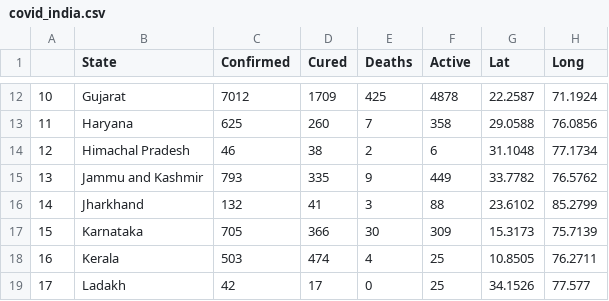
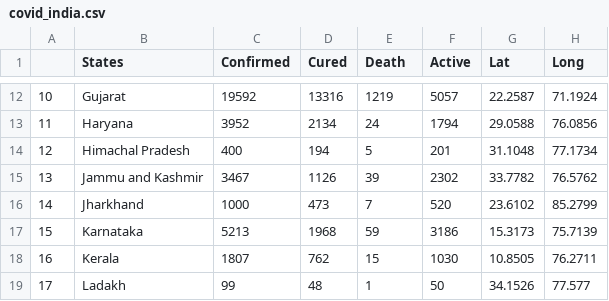
Before and after one commit to umangkejriwal1122/Machine-Learning, a CSV file: Data Sets/covid_india.csv, drawn as a sheet; only a part is shown, gaps mark what is left out; the diff covers the shown part only; the diff names each change by its address in the sheet, - before the commit and + after, or states it on an @@ line.

```diff
--- a/Data Sets/covid_india.csv
+++ b/Data Sets/covid_india.csv
-B1: State
+B1: States
-E1: Deaths
+E1: Death
-C12 (Confirmed): 7012
+C12 (Confirmed): 19592
-D12 (Cured): 1709
+D12 (Cured): 13316
-E12 (Death): 425
+E12 (Death): 1219
-F12 (Active): 4878
+F12 (Active): 5057
-C13 (Confirmed): 625
+C13 (Confirmed): 3952
-D13 (Cured): 260
+D13 (Cured): 2134
-E13 (Death): 7
+E13 (Death): 24
-F13 (Active): 358
+F13 (Active): 1794
-C14 (Confirmed): 46
+C14 (Confirmed): 400
-D14 (Cured): 38
+D14 (Cured): 194
-E14 (Death): 2
+E14 (Death): 5
-F14 (Active): 6
+F14 (Active): 201
-C15 (Confirmed): 793
+C15 (Confirmed): 3467
-D15 (Cured): 335
+D15 (Cured): 1126
-E15 (Death): 9
+E15 (Death): 39
-F15 (Active): 449
+F15 (Active): 2302
-C16 (Confirmed): 132
+C16 (Confirmed): 1000
-D16 (Cured): 41
+D16 (Cured): 473
-E16 (Death): 3
+E16 (Death): 7
-F16 (Active): 88
+F16 (Active): 520
-C17 (Confirmed): 705
+C17 (Confirmed): 5213
-D17 (Cured): 366
+D17 (Cured): 1968
-E17 (Death): 30
+E17 (Death): 59
-F17 (Active): 309
+F17 (Active): 3186
-C18 (Confirmed): 503
+C18 (Confirmed): 1807
-D18 (Cured): 474
+D18 (Cured): 762
-E18 (Death): 4
+E18 (Death): 15
-F18 (Active): 25
+F18 (Active): 1030
-C19 (Confirmed): 42
+C19 (Confirmed): 99
-D19 (Cured): 17
+D19 (Cured): 48
-E19 (Death): 0
+E19 (Death): 1
-F19 (Active): 25
+F19 (Active): 50
```
Also changed, not shown: 2 added rows, 87 edited cells and row numbers in column A elsewhere in this file.
